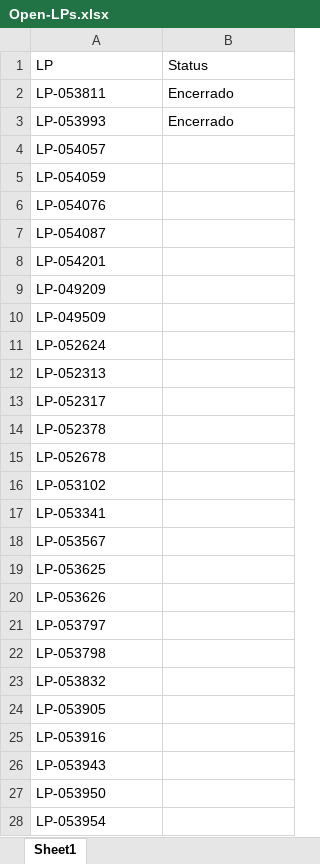
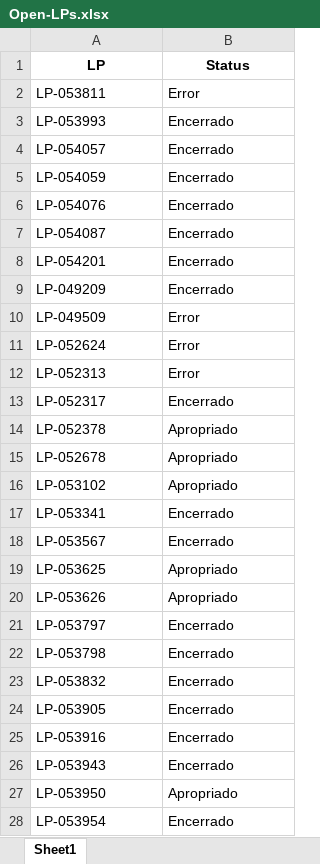
Before and after one commit to JoviOakz/PyAutomateSAP, an Excel workbook: 99 - Excels/Open-LPs.xlsx, sheet Sheet1, drawn as a sheet; only a part is shown; values as stored, in another font and other column widths than the file's, no borders; the diff covers the shown part only; the diff names each change by its address in the sheet, - before the commit and + after, or states it on an @@ line.

```diff
--- a/99 - Excels/Open-LPs.xlsx (sheet Sheet1)
+++ b/99 - Excels/Open-LPs.xlsx (sheet Sheet1)
@@ A1:B1 bold: off → on, alignment: left → center @@
-B2 (Status): Encerrado
+B2 (Status): Error
-B4:B9 (Status): (empty)
+B4:B9 (Status): Encerrado
-B10:B12 (Status): (empty)
+B10:B12 (Status): Error
-B13 (Status): (empty)
+B13 (Status): Encerrado
-B14:B16 (Status): (empty)
+B14:B16 (Status): Apropriado
-B17:B18 (Status): (empty)
+B17:B18 (Status): Encerrado
-B19:B20 (Status): (empty)
+B19:B20 (Status): Apropriado
-B21:B26 (Status): (empty)
+B21:B26 (Status): Encerrado
-B27 (Status): (empty)
+B27 (Status): Apropriado
-B28 (Status): (empty)
+B28 (Status): Encerrado
```
Also changed, not shown: 269 edited cells elsewhere in this sheet, 1 other file.
